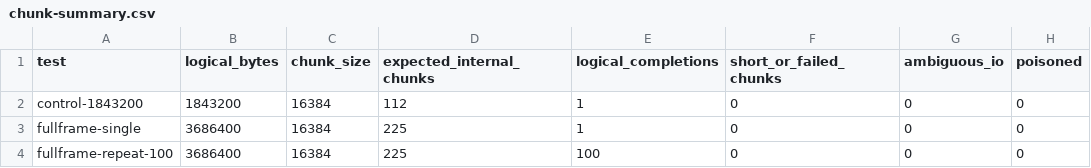
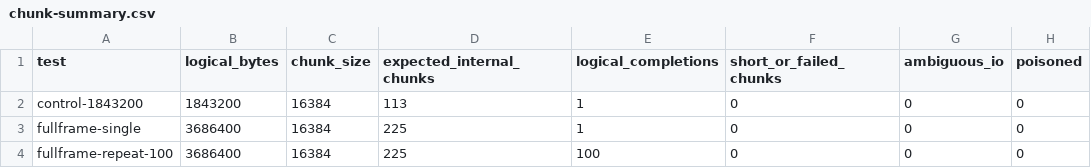
Before and after one commit to crorodriguezro/gud-gadget, a CSV file: evidence/xdisp-e1-fullframe-managed-scaling-20260823T223143Z/direct/chunk-summary.csv, drawn as a sheet; only a part is shown; the diff names each change by its address in the sheet, - before the commit and + after, or states it on an @@ line.

```diff
--- a/evidence/xdisp-e1-fullframe-managed-scaling-20260823T223143Z/direct/chunk-summary.csv
+++ b/evidence/xdisp-e1-fullframe-managed-scaling-20260823T223143Z/direct/chunk-summary.csv
-D2 (expected_internal_chunks): 112
+D2 (expected_internal_chunks): 113
```
Also changed, not shown: evidence/xdisp-e1-fullframe-managed-scaling-20260823T223143Z/managed-1843200/chunk-metrics.csv, evidence/xdisp-e1-fullframe-managed-scaling-20260823T223143Z/managed-1843200/frame-breakdown.csv, 6 other files.
